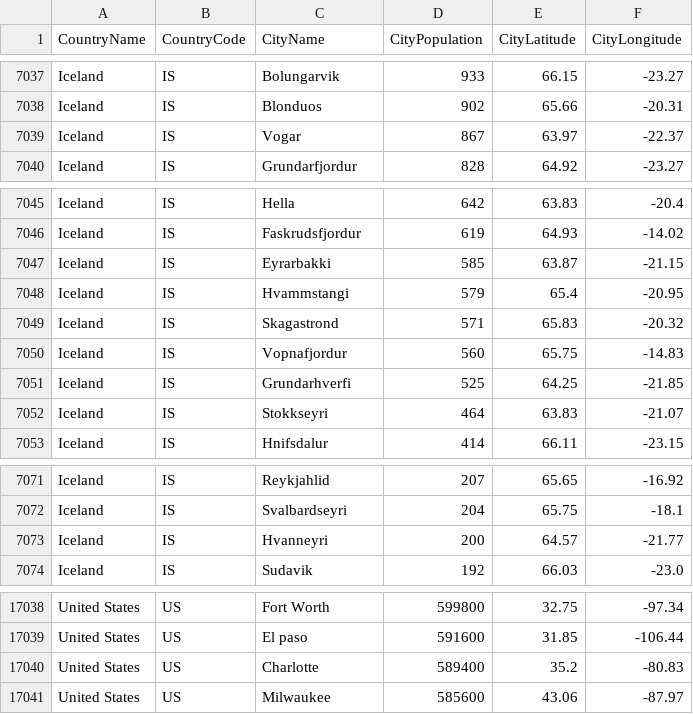
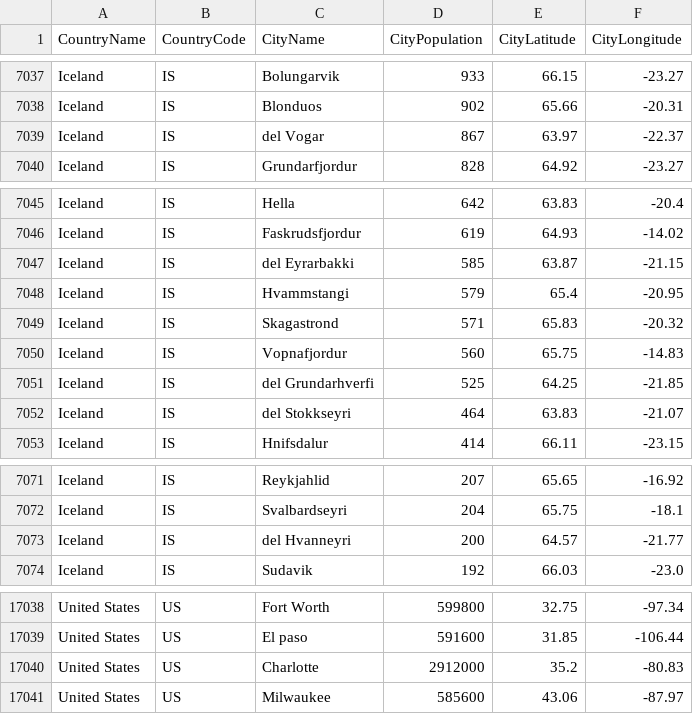
Before and after one commit to nonevision/airway-ai-project, a CSV file: src/main/resources/city-population.csv, drawn as a sheet; only a part is shown, gaps mark what is left out; the diff covers the shown part only.

```diff
--- a/src/main/resources/city-population.csv
+++ b/src/main/resources/city-population.csv
@@ -7038,3 +7038,3 @@ Iceland,IS,Bolungarvik,933,66.15,-23.27
 Iceland,IS,Blonduos,902,65.66,-20.31
-Iceland,IS,Vogar,867,63.97,-22.37
+Iceland,IS,del Vogar,867,63.97,-22.37
 Iceland,IS,Grundarfjordur,828,64.92,-23.27
@@ -7046,3 +7046,3 @@ Iceland,IS,Hella,642,63.83,-20.4
 Iceland,IS,Faskrudsfjordur,619,64.93,-14.02
-Iceland,IS,Eyrarbakki,585,63.87,-21.15
+Iceland,IS,del Eyrarbakki,585,63.87,-21.15
 Iceland,IS,Hvammstangi,579,65.4,-20.95
@@ -7050,4 +7050,4 @@ Iceland,IS,Skagastrond,571,65.83,-20.32
 Iceland,IS,Vopnafjordur,560,65.75,-14.83
-Iceland,IS,Grundarhverfi,525,64.25,-21.85
-Iceland,IS,Stokkseyri,464,63.83,-21.07
+Iceland,IS,del Grundarhverfi,525,64.25,-21.85
+Iceland,IS,del Stokkseyri,464,63.83,-21.07
 Iceland,IS,Hnifsdalur,414,66.11,-23.15
@@ -7072,3 +7072,3 @@ Iceland,IS,Reykjahlid,207,65.65,-16.92
 Iceland,IS,Svalbardseyri,204,65.75,-18.1
-Iceland,IS,Hvanneyri,200,64.57,-21.77
+Iceland,IS,del Hvanneyri,200,64.57,-21.77
 Iceland,IS,Sudavik,192,66.03,-23.0
@@ -17039,3 +17039,3 @@ United States,US,Fort Worth,599800,32.75,-97.34
 United States,US,El paso,591600,31.85,-106.44
-United States,US,Charlotte,589400,35.2,-80.83
+United States,US,Charlotte,2912000,35.2,-80.83
 United States,US,Milwaukee,585600,43.06,-87.97
```
Also changed, not shown: 17 edited cells elsewhere in this file, 4 other files.
